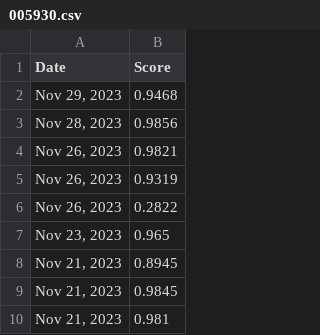
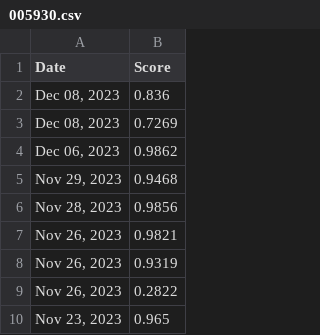
Before and after one commit to Waterbird20/SWE3028_Team_H, a CSV file: Source/dataset/005930.csv, drawn as a sheet; only a part is shown; the shorter side is filled out with more unchanged rows.

Commit message:
Update 005930.csv

```diff
--- a/Source/dataset/005930.csv
+++ b/Source/dataset/005930.csv
@@ -1,2 +1,5 @@
 Date,Score
+"Dec 08, 2023",0.836
+"Dec 08, 2023",0.7269
+"Dec 06, 2023",0.9862
 "Nov 29, 2023",0.9468
```
